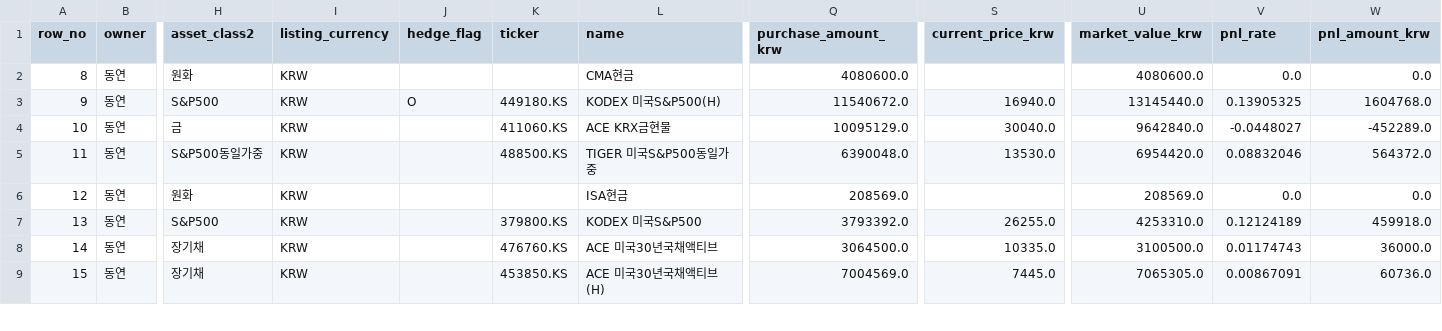
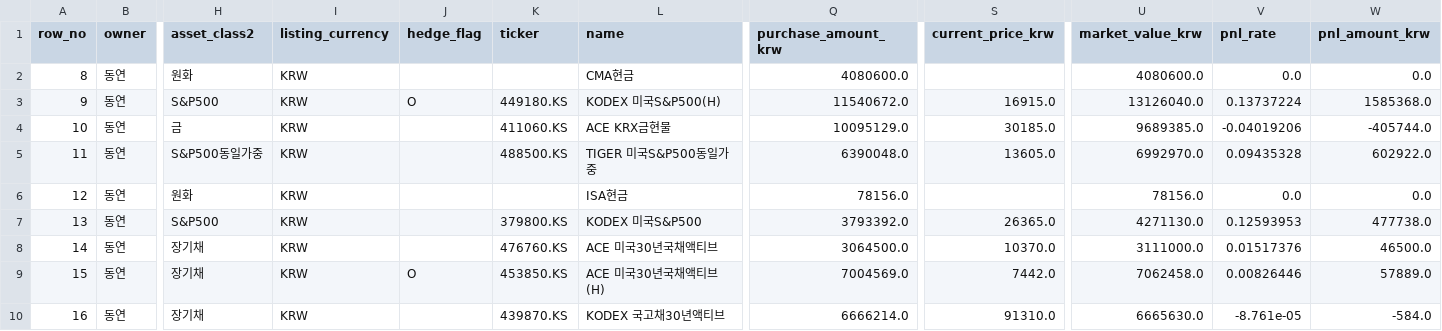
Before and after one commit to Wandongkee/portfolio-dashboard, a CSV file: web_data/portfolio_holdings.csv, drawn as a sheet; only a part is shown, gaps mark what is left out; rows hold the shown columns only; the diff covers the shown part only; the diff names each change by its address in the sheet, - before the commit and + after, or states it on an @@ line.

Commit message:
Update portfolio data 2026-06-05 12:36:17

```diff
--- a/web_data/portfolio_holdings.csv
+++ b/web_data/portfolio_holdings.csv
-S3 (current_price_krw): 16940.0
+S3 (current_price_krw): 16915.0
-U3 (market_value_krw): 13145440.0
+U3 (market_value_krw): 13126040.0
-V3 (pnl_rate): 0.13905325
+V3 (pnl_rate): 0.13737224
-W3 (pnl_amount_krw): 1604768.0
+W3 (pnl_amount_krw): 1585368.0
-S4 (current_price_krw): 30040.0
+S4 (current_price_krw): 30185.0
-U4 (market_value_krw): 9642840.0
+U4 (market_value_krw): 9689385.0
-V4 (pnl_rate): -0.0448027
+V4 (pnl_rate): -0.04019206
-W4 (pnl_amount_krw): -452289.0
+W4 (pnl_amount_krw): -405744.0
-S5 (current_price_krw): 13530.0
+S5 (current_price_krw): 13605.0
-U5 (market_value_krw): 6954420.0
+U5 (market_value_krw): 6992970.0
-V5 (pnl_rate): 0.08832046
+V5 (pnl_rate): 0.09435328
-W5 (pnl_amount_krw): 564372.0
+W5 (pnl_amount_krw): 602922.0
-Q6 (purchase_amount_krw): 208569.0
+Q6 (purchase_amount_krw): 78156.0
-U6 (market_value_krw): 208569.0
+U6 (market_value_krw): 78156.0
-S7 (current_price_krw): 26255.0
+S7 (current_price_krw): 26365.0
-U7 (market_value_krw): 4253310.0
+U7 (market_value_krw): 4271130.0
-V7 (pnl_rate): 0.12124189
+V7 (pnl_rate): 0.12593953
-W7 (pnl_amount_krw): 459918.0
+W7 (pnl_amount_krw): 477738.0
-S8 (current_price_krw): 10335.0
+S8 (current_price_krw): 10370.0
-U8 (market_value_krw): 3100500.0
+U8 (market_value_krw): 3111000.0
-V8 (pnl_rate): 0.01174743
+V8 (pnl_rate): 0.01517376
-W8 (pnl_amount_krw): 36000.0
+W8 (pnl_amount_krw): 46500.0
-J9 (hedge_flag): (empty)
+J9 (hedge_flag): O
-S9 (current_price_krw): 7445.0
+S9 (current_price_krw): 7442.0
-U9 (market_value_krw): 7065305.0
+U9 (market_value_krw): 7062458.0
-V9 (pnl_rate): 0.00867091
+V9 (pnl_rate): 0.00826446
-W9 (pnl_amount_krw): 60736.0
+W9 (pnl_amount_krw): 57889.0
+row 10: 16 | 동연 | 장기채 | KRW |  | 439870.KS | KODEX 국고채30년액티브 | 6666214.0 | 91310.0 | 6665630.0 | -8.761e-05 | -584.0
```
Also changed, not shown: 102 edited cells and row numbers in column A elsewhere in this file, web_data/portfolio_summary.csv, 2 other files.
